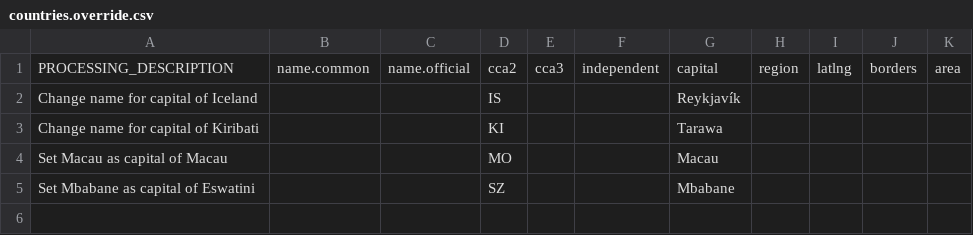
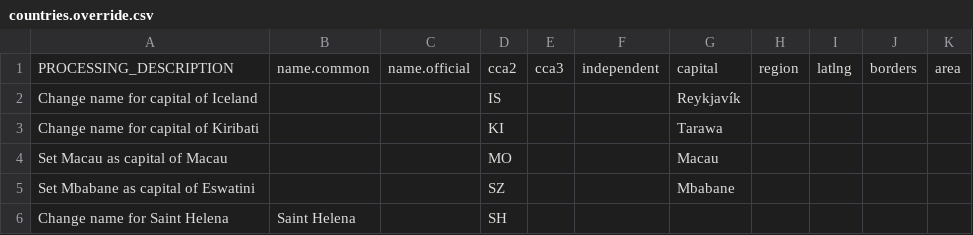
Before and after one commit to marc7s/Geodle, a CSV file: prisma/seeds/datasets/countries.override.csv, drawn as a sheet.

Commit message:
Database overrides for Palakir and Saint Helena

```diff
--- a/prisma/seeds/datasets/countries.override.csv
+++ b/prisma/seeds/datasets/countries.override.csv
@@ -5 +5,2 @@ Set Macau as capital of Macau,,,MO,,,Macau,,,,
 Set Mbabane as capital of Eswatini,,,SZ,,,Mbabane,,,,
+Change name for Saint Helena,Saint Helena,,SH,,,,,,,
```
Also changed, not shown: prisma/seeds/datasets/cities.override.csv.
